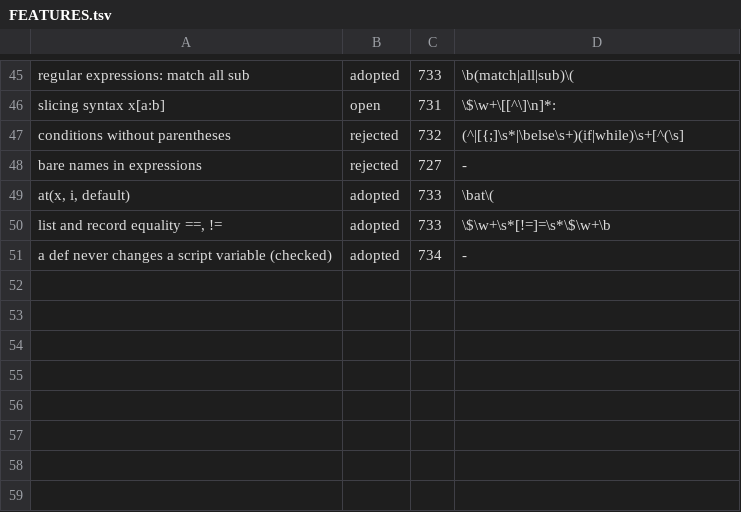
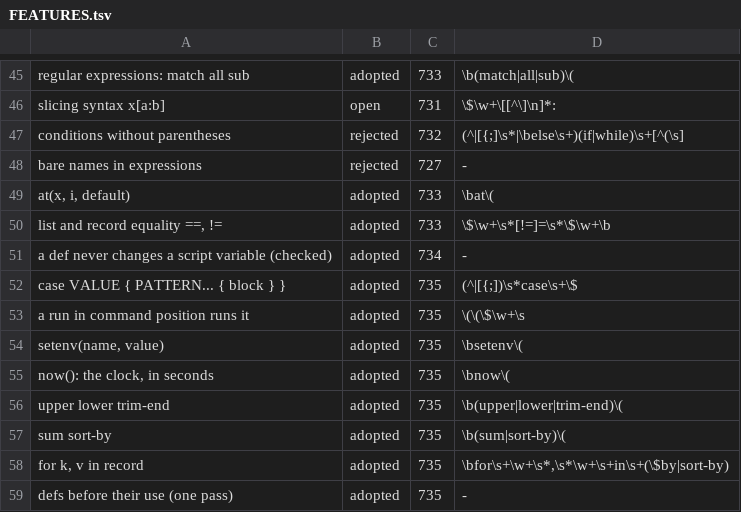
Before and after one commit to kt97679/relf, a TSV file: examples/rill/FEATURES.tsv, drawn as a sheet; only a part is shown, gaps mark what is left out.

```diff
--- a/examples/rill/FEATURES.tsv
+++ b/examples/rill/FEATURES.tsv
@@ -51 +51,9 @@ list and record equality ==, !=	adopted	733	\$\w+\s*[!=]=\s*\$\w+\b
 a def never changes a script variable (checked)	adopted	734	-
+case VALUE { PATTERN... { block } }	adopted	735	(^|[{;])\s*case\s+\$
+a run in command position runs it	adopted	735	\(\(\$\w+\s
+setenv(name, value)	adopted	735	\bsetenv\(
+now(): the clock, in seconds	adopted	735	\bnow\(
+upper lower trim-end	adopted	735	\b(upper|lower|trim-end)\(
+sum sort-by	adopted	735	\b(sum|sort-by)\(
+for k, v in record	adopted	735	\bfor\s+\w+\s*,\s*\w+\s+in\s+(\$by|sort-by)
+defs before their use (one pass)	adopted	735	-
```
Also changed, not shown: examples/rill/MANIFEST.tsv, 5 other files.
